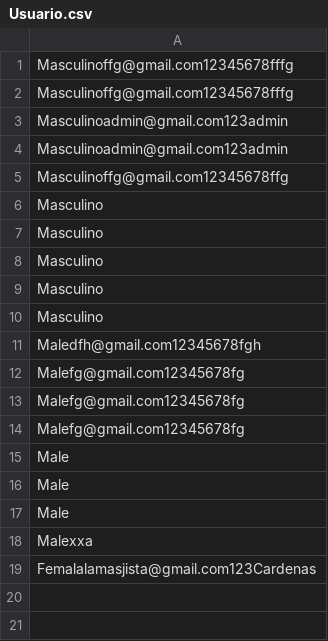
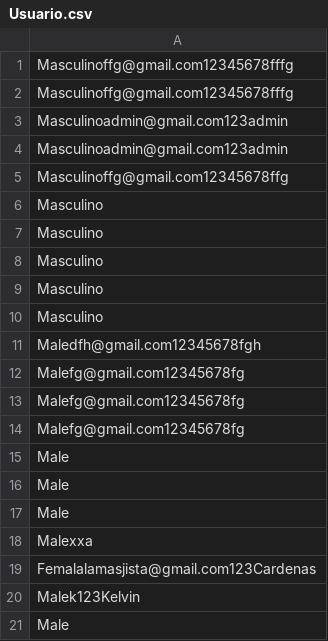
Before and after one commit to JuanSCardenasV01/ProyectoUEB, a CSV file: ProyectoProgrmacion1/datos/Usuario.csv, drawn as a sheet; the diff names each change by its address in the sheet, - before the commit and + after, or states it on an @@ line.

```diff
--- a/ProyectoProgrmacion1/datos/Usuario.csv
+++ b/ProyectoProgrmacion1/datos/Usuario.csv
+row 20: Malek123Kelvin
+row 21: Male
```
Also changed, not shown: 4 other files.
